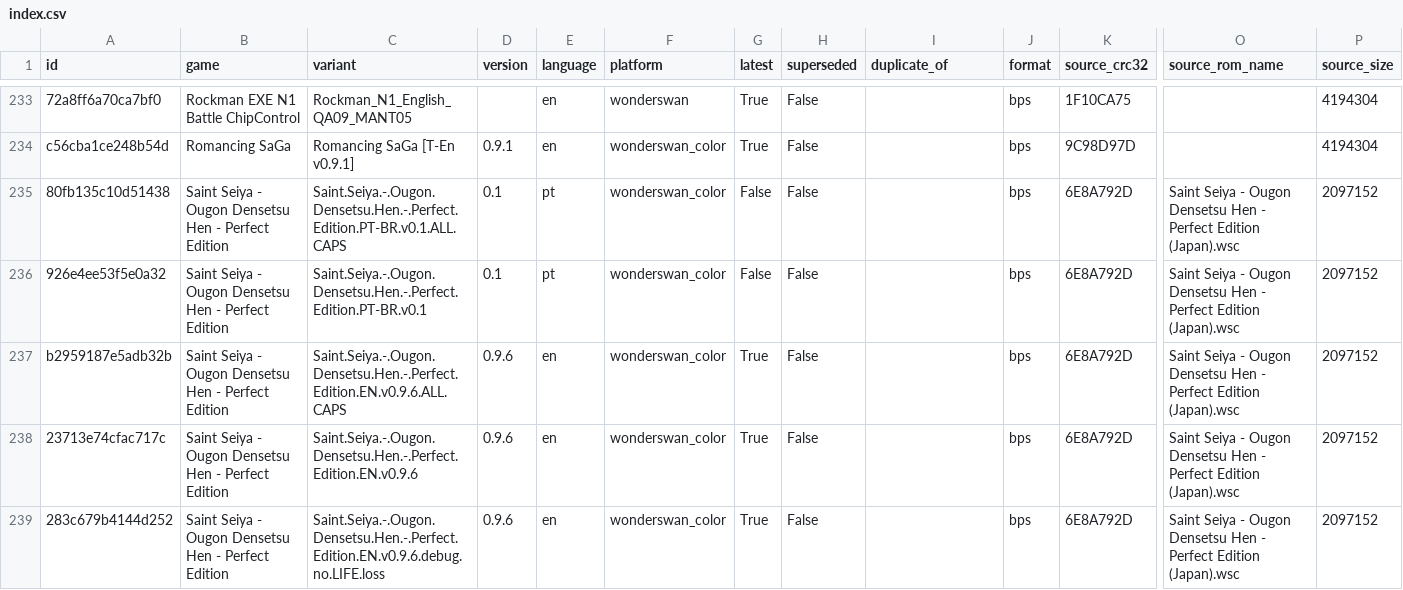
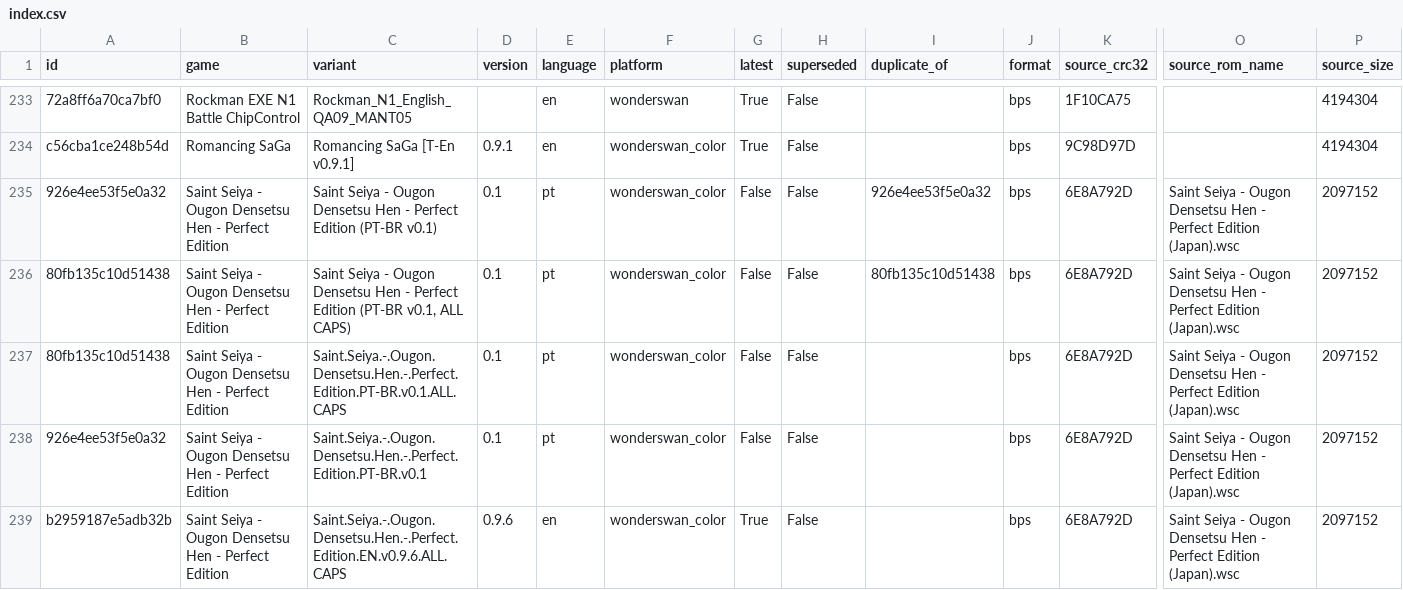
Before and after one commit to mariovirgili/WonderSwan_bps_repo, a CSV file: index.csv, drawn as a sheet; only a part is shown, gaps mark what is left out; the shorter side is filled out with more unchanged rows; rows hold the shown columns only; the diff covers the shown part only; the diff names each change by its address in the sheet, - before the commit and + after, or states it on an @@ line.

```diff
--- a/index.csv
+++ b/index.csv
+row 235: 926e4ee53f5e0a32 | Saint Seiya - Ougon Densetsu Hen - Perfect Edition | Saint Seiya - Ougon Densetsu Hen - Perfect Edition (PT-BR v0.1) | 0.1 | pt | wonderswan_color | False | False | 926e4ee53f5e0a32 | bps | 6E8A792D | Saint Seiya - Ougon Densetsu Hen - Perfect Edition (Japan).wsc | 2097152
+row 236: 80fb135c10d51438 | Saint Seiya - Ougon Densetsu Hen - Perfect Edition | Saint Seiya - Ougon Densetsu Hen - Perfect Edition (PT-BR v0.1, ALL CAPS) | 0.1 | pt | wonderswan_color | False | False | 80fb135c10d51438 | bps | 6E8A792D | Saint Seiya - Ougon Densetsu Hen - Perfect Edition (Japan).wsc | 2097152
```
Also changed, not shown: 40 edited cells elsewhere in this file, 31 other files.
